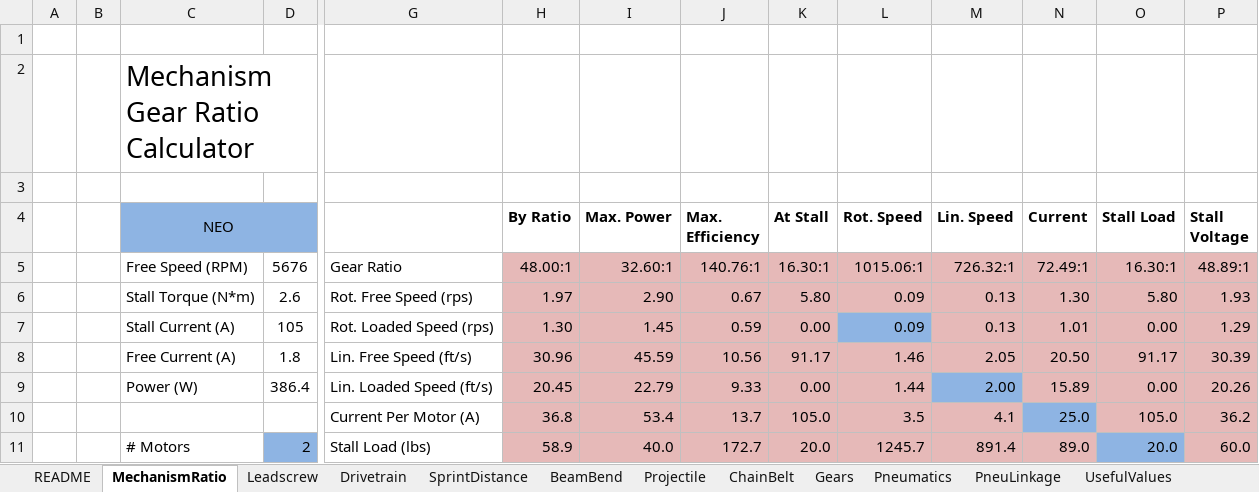
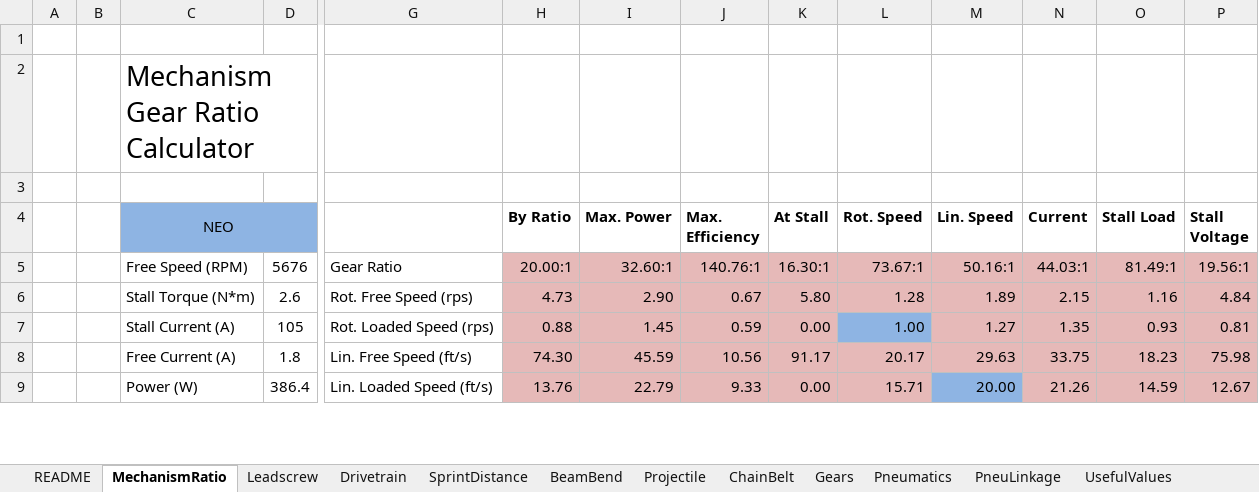
Before and after one commit to arimb/AMB_Design_Spreadsheet, an Excel workbook: AMB Design Spreadsheet v4.xlsm, sheet MechanismRatio, drawn as a sheet; only a part is shown, gaps mark what is left out; values as stored, in another font and other column widths than the file's, no borders; charts and pictures and conditional formats not drawn; removed rows and columns are numbered as before the commit, all else as after; rows hold the shown columns only; the diff covers the shown part only; the diff names each change by its address in the sheet, - before the commit and + after, or states it on an @@ line.

Commit message:
mechanism tab warnings

```diff
--- a/AMB Design Spreadsheet v4.xlsm (sheet MechanismRatio)
+++ b/AMB Design Spreadsheet v4.xlsm (sheet MechanismRatio)
-H5 (By Ratio): 48.00:1
+H5 (By Ratio): 20.00:1
-L5 (Rot. Speed): 1015.06:1
+L5 (Rot. Speed): 73.67:1
-M5 (Lin. Speed): 726.32:1
+M5 (Lin. Speed): 50.16:1
-N5 (Current): 72.49:1
+N5 (Current): 44.03:1
-O5 (Stall Load): 16.30:1
+O5 (Stall Load): 81.49:1
-P5 (Stall Voltage): 48.89:1
+P5 (Stall Voltage): 19.56:1
-H6 (By Ratio): 1.97
+H6 (By Ratio): 4.73
-L6 (Rot. Speed): 0.09
+L6 (Rot. Speed): 1.28
-M6 (Lin. Speed): 0.13
+M6 (Lin. Speed): 1.89
-N6 (Current): 1.30
+N6 (Current): 2.15
-O6 (Stall Load): 5.80
+O6 (Stall Load): 1.16
-P6 (Stall Voltage): 1.93
+P6 (Stall Voltage): 4.84
-H7 (By Ratio): 1.30
+H7 (By Ratio): 0.88
-L7 (Rot. Speed): 0.09
+L7 (Rot. Speed): 1.00
-M7 (Lin. Speed): 0.13
+M7 (Lin. Speed): 1.27
-N7 (Current): 1.01
+N7 (Current): 1.35
-O7 (Stall Load): 0.00
+O7 (Stall Load): 0.93
-P7 (Stall Voltage): 1.29
+P7 (Stall Voltage): 0.81
-H8 (By Ratio): 30.96
+H8 (By Ratio): 74.30
-L8 (Rot. Speed): 1.46
+L8 (Rot. Speed): 20.17
-M8 (Lin. Speed): 2.05
+M8 (Lin. Speed): 29.63
-N8 (Current): 20.50
+N8 (Current): 33.75
-O8 (Stall Load): 91.17
+O8 (Stall Load): 18.23
-P8 (Stall Voltage): 30.39
+P8 (Stall Voltage): 75.98
-H9 (By Ratio): 20.45
+H9 (By Ratio): 13.76
-L9 (Rot. Speed): 1.44
+L9 (Rot. Speed): 15.71
-M9 (Lin. Speed): 2.00
+M9 (Lin. Speed): 20.00
-N9 (Current): 15.89
+N9 (Current): 21.26
-O9 (Stall Load): 0.00
+O9 (Stall Load): 14.59
-P9 (Stall Voltage): 20.26
+P9 (Stall Voltage): 12.67
-row 10:  |  |  |  | Current Per Motor (A) | 36.8 | 53.4 | 13.7 | 105.0 | 3.5 | 4.1 | 25.0 | 105.0 | 36.2
-row 11:  |  | # Motors | 2 | Stall Load (lbs) | 58.9 | 40.0 | 172.7 | 20.0 | 1245.7 | 891.4 | 89.0 | 20.0 | 60.0
```
Also changed, not shown: 4 added rows, 2 removed rows, 5 edited cells and cell formats elsewhere in this sheet, sheet BeamBend, charts or pictures.
